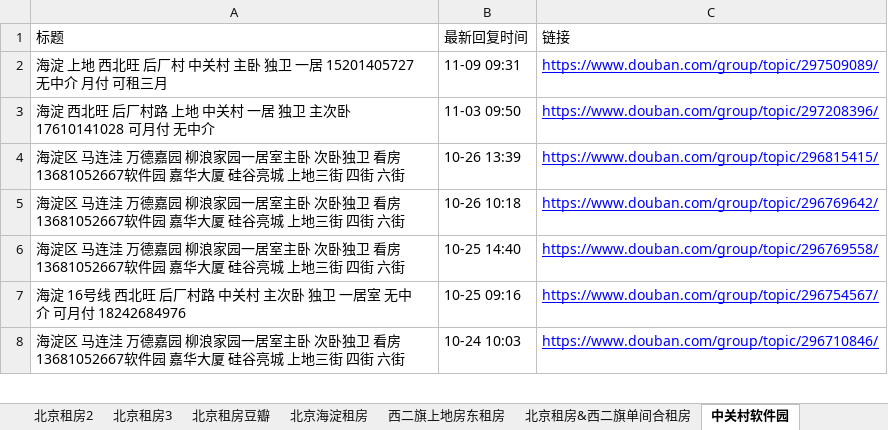
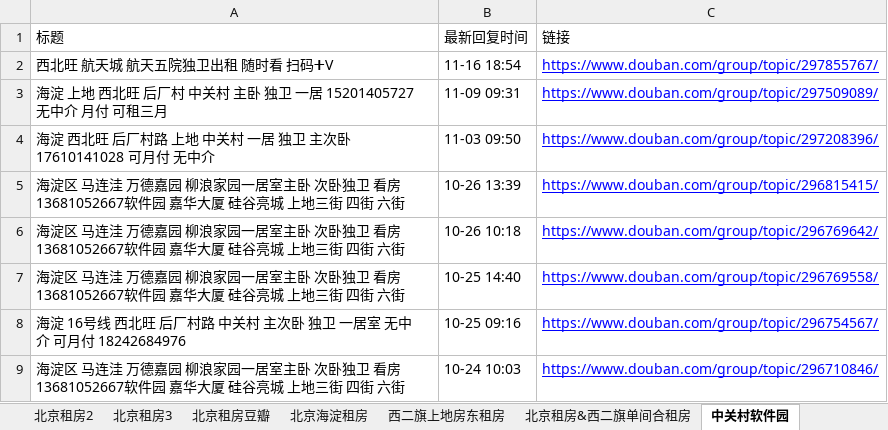
Before and after one commit to slzhang13/rent-info-crawler, an Excel workbook: filtered_rent_info.xlsx, sheet 中关村软件园, drawn as a sheet; only a part is shown; values as stored, in another font and other column widths than the file's, no borders; the diff names each change by its address in the sheet, - before the commit and + after, or states it on an @@ line.

```diff
--- a/filtered_rent_info.xlsx (sheet 中关村软件园)
+++ b/filtered_rent_info.xlsx (sheet 中关村软件园)
+row 2: 西北旺 航天城 航天五院独卫出租 随时看 扫码➕V | 11-16 18:54 | https://www.douban.com/group/topic/297855767/
```
Also changed, not shown: sheet 北京租房豆瓣, sheet 北京租房1, 1 other file.
